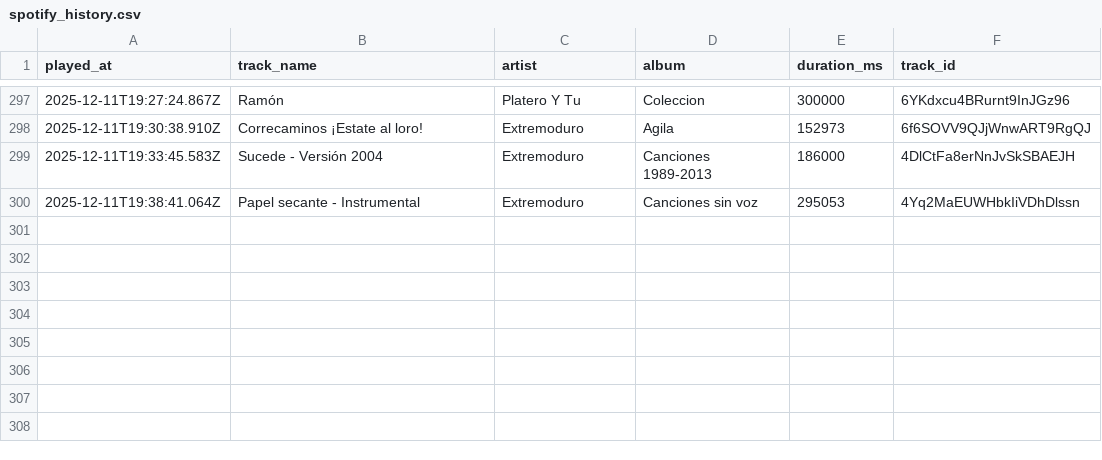
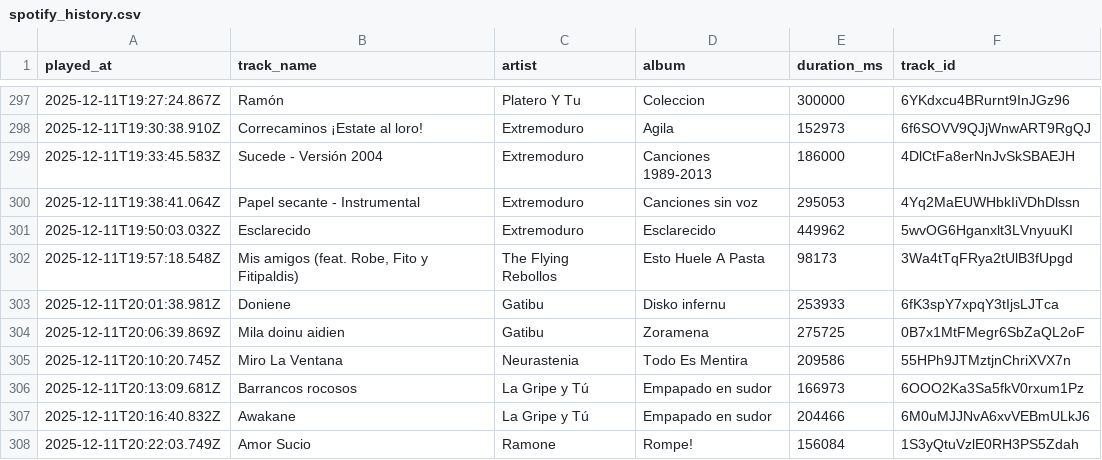
Before and after one commit to Edupastore/spothistory, a CSV file: spotify_history.csv, drawn as a sheet; only a part is shown, gaps mark what is left out; the diff names each change by its address in the sheet, - before the commit and + after, or states it on an @@ line.

```diff
--- a/spotify_history.csv
+++ b/spotify_history.csv
+row 301: 2025-12-11T19:50:03.032Z | Esclarecido | Extremoduro | Esclarecido | 449962 | 5wvOG6Hganxlt3LVnyuuKI
+row 302: 2025-12-11T19:57:18.548Z | Mis amigos (feat. Robe, Fito y Fitipaldis) | The Flying Rebollos | Esto Huele A Pasta | 98173 | 3Wa4tTqFRya2tUlB3fUpgd
+row 303: 2025-12-11T20:01:38.981Z | Doniene | Gatibu | Disko infernu | 253933 | 6fK3spY7xpqY3tIjsLJTca
+row 304: 2025-12-11T20:06:39.869Z | Mila doinu aidien | Gatibu | Zoramena | 275725 | 0B7x1MtFMegr6SbZaQL2oF
+row 305: 2025-12-11T20:10:20.745Z | Miro La Ventana | Neurastenia | Todo Es Mentira | 209586 | 55HPh9JTMztjnChriXVX7n
+row 306: 2025-12-11T20:13:09.681Z | Barrancos rocosos | La Gripe y Tú | Empapado en sudor | 166973 | 6OOO2Ka3Sa5fkV0rxum1Pz
+row 307: 2025-12-11T20:16:40.832Z | Awakane | La Gripe y Tú | Empapado en sudor | 204466 | 6M0uMJJNvA6xvVEBmULkJ6
+row 308: 2025-12-11T20:22:03.749Z | Amor Sucio | Ramone | Rompe! | 156084 | 1S3yQtuVzlE0RH3PS5Zdah
```
